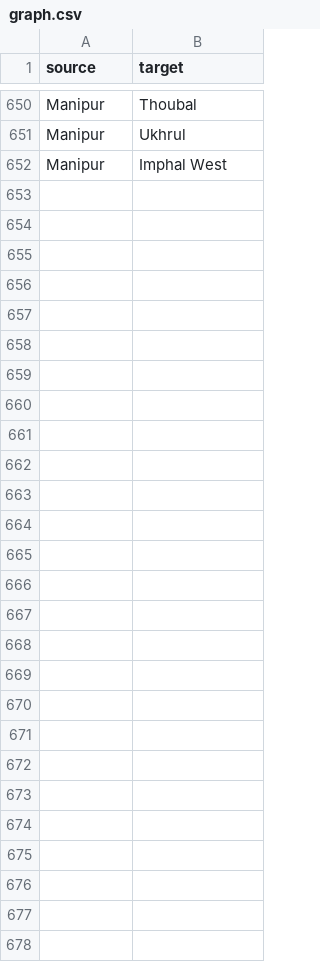
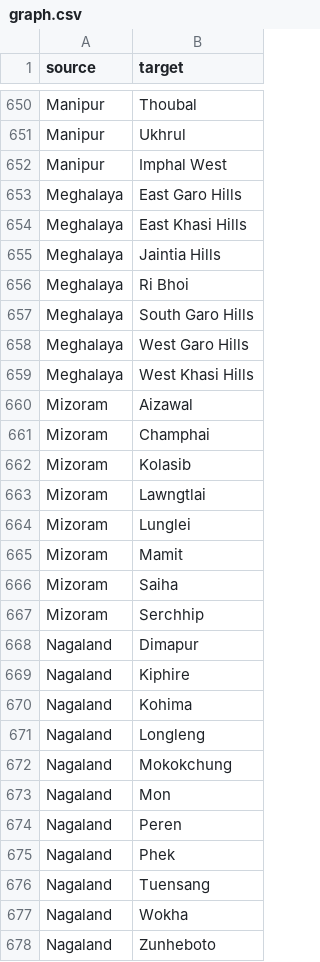
Before and after one commit to acemaster/everything.csv, a CSV file: graph.csv, drawn as a sheet; only a part is shown, gaps mark what is left out; the diff names each change by its address in the sheet, - before the commit and + after, or states it on an @@ line.

Commit message:
More states nested

```diff
--- a/graph.csv
+++ b/graph.csv
+row 653: Meghalaya | East Garo Hills
+row 654: Meghalaya | East Khasi Hills
+row 655: Meghalaya | Jaintia Hills
+row 656: Meghalaya | Ri Bhoi
+row 657: Meghalaya | South Garo Hills
+row 658: Meghalaya | West Garo Hills
+row 659: Meghalaya | West Khasi Hills
+row 660: Mizoram | Aizawal
+row 661: Mizoram | Champhai
+row 662: Mizoram | Kolasib
+row 663: Mizoram | Lawngtlai
+row 664: Mizoram | Lunglei
+row 665: Mizoram | Mamit
+row 666: Mizoram | Saiha
+row 667: Mizoram | Serchhip
+row 668: Nagaland | Dimapur
+row 669: Nagaland | Kiphire
+row 670: Nagaland | Kohima
+row 671: Nagaland | Longleng
+row 672: Nagaland | Mokokchung
+row 673: Nagaland | Mon
+row 674: Nagaland | Peren
+row 675: Nagaland | Phek
+row 676: Nagaland | Tuensang
+row 677: Nagaland | Wokha
+row 678: Nagaland | Zunheboto
```
